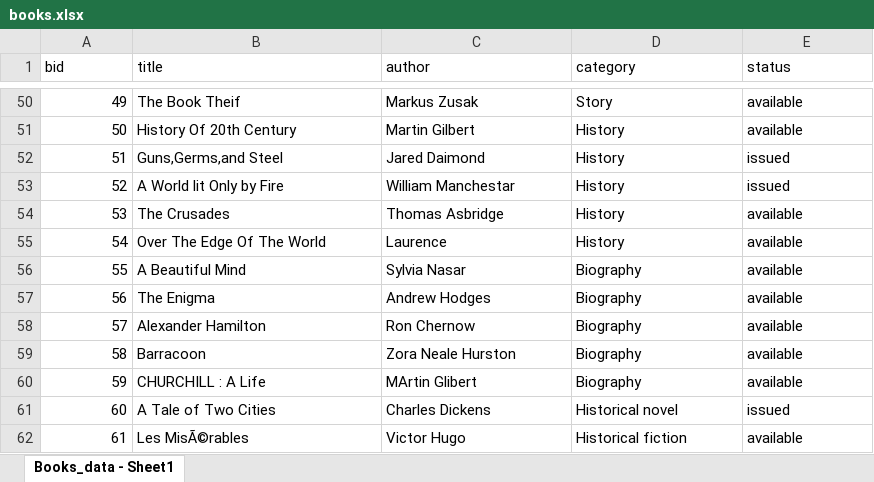
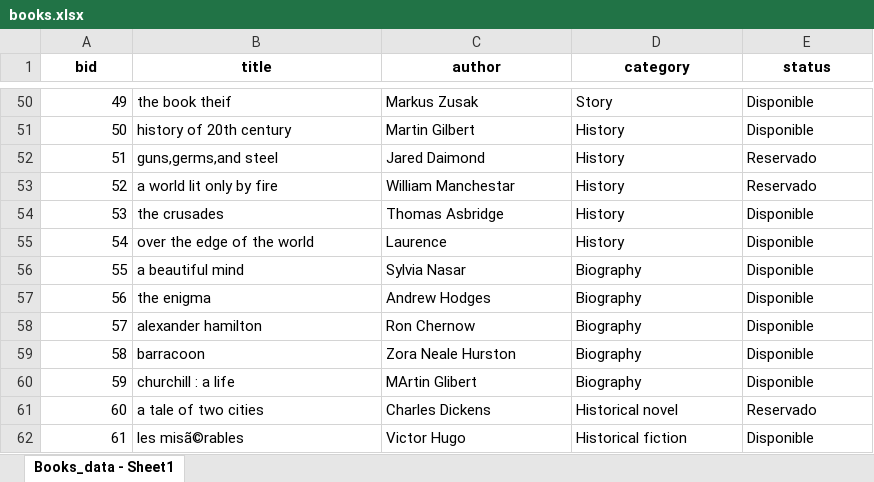
Before and after one commit to TEC-Andres/Programacion-Prepa, an Excel workbook: Segundo Parcial/assignment-14/db/books.xlsx, sheet Books_data - Sheet1, drawn as a sheet; only a part is shown, gaps mark what is left out; values as stored, in another font and other column widths than the file's, no borders; the diff covers the shown part only; the diff names each change by its address in the sheet, - before the commit and + after, or states it on an @@ line.

```diff
--- a/Segundo Parcial/assignment-14/db/books.xlsx (sheet Books_data - Sheet1)
+++ b/Segundo Parcial/assignment-14/db/books.xlsx (sheet Books_data - Sheet1)
@@ A1:E1 bold: off → on, alignment: left → center @@
-B50 (title): The Book Theif
+B50 (title): the book theif
-E50:E51 (status): available
+E50:E51 (status): Disponible
-B51 (title): History Of 20th Century
+B51 (title): history of 20th century
-B52 (title): Guns,Germs,and Steel
+B52 (title): guns,germs,and steel
-E52:E53 (status): issued
+E52:E53 (status): Reservado
-B53 (title): A World lit Only by Fire
+B53 (title): a world lit only by fire
-B54 (title): The Crusades
+B54 (title): the crusades
-E54:E60 (status): available
+E54:E60 (status): Disponible
-B55 (title): Over The Edge Of The World
+B55 (title): over the edge of the world
-B56 (title): A Beautiful Mind
+B56 (title): a beautiful mind
-B57 (title): The Enigma
+B57 (title): the enigma
-B58 (title): Alexander Hamilton
+B58 (title): alexander hamilton
-B59 (title): Barracoon
+B59 (title): barracoon
-B60 (title): CHURCHILL : A Life
+B60 (title): churchill : a life
-B61 (title): A Tale of Two Cities
+B61 (title): a tale of two cities
-E61 (status): issued
+E61 (status): Reservado
-B62 (title): Les MisÃ©rables
+B62 (title): les misã©rables
-E62 (status): available
+E62 (status): Disponible
```
Also changed, not shown: 96 edited cells elsewhere in this sheet, 5 other files.
